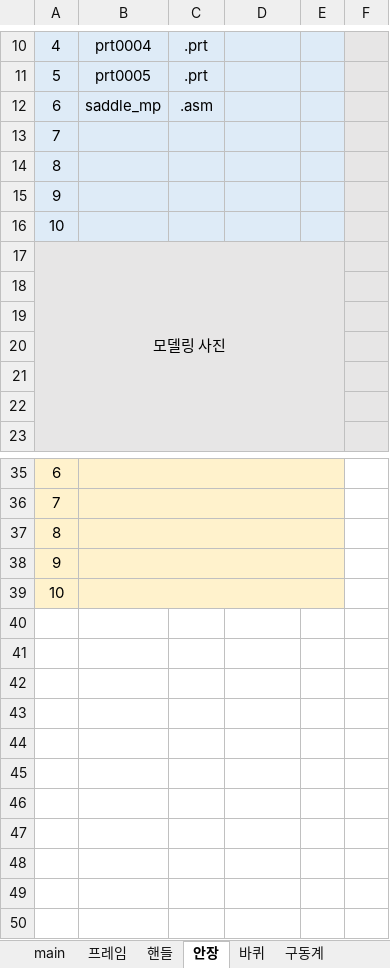
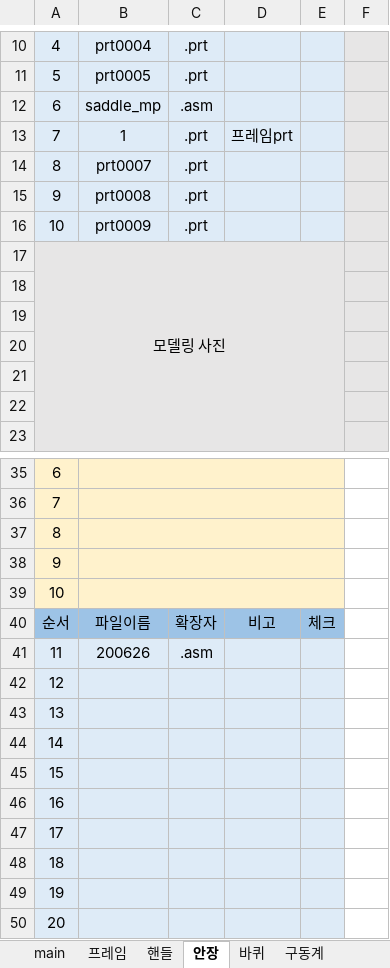
Before and after one commit to jaeung0321/Bicycle_3d_modeling, an Excel workbook: 작업지시서.xlsx, sheet 안장, drawn as a sheet; only a part is shown, gaps mark what is left out; values as stored, in another font and other column widths than the file's, no borders; removed rows and columns are numbered as before the commit, all else as after; the diff names each change by its address in the sheet, - before the commit and + after, or states it on an @@ line.

```diff
--- a/작업지시서.xlsx (sheet 안장)
+++ b/작업지시서.xlsx (sheet 안장)
-row 13: 7
+row 13: 7 | 1 | .prt | 프레임prt
-B14: (empty)
+B14: prt0007
-C14:C16: (empty)
+C14:C16: .prt
-B15: (empty)
+B15: prt0008
-B16: (empty)
+B16: prt0009
+row 40: 순서 | 파일이름 | 확장자 | 비고 | 체크
+row 41: 11 | 200626 | .asm
+row 42: 12
+row 43: 13
+row 44: 14
+row 45: 15
+row 46: 16
+row 47: 17
+row 48: 18
+row 49: 19
+row 50: 20
```
Also changed, not shown: sheet main, sheet 구동계, sheet 프레임, other sheet tabs, 3 other files.
